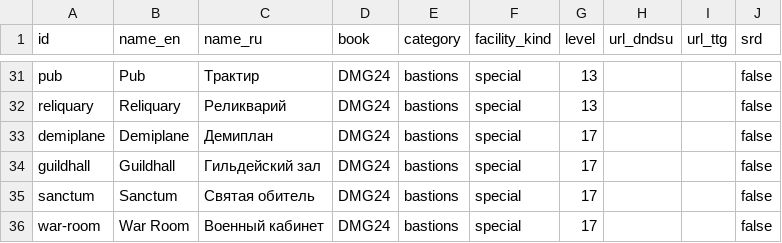
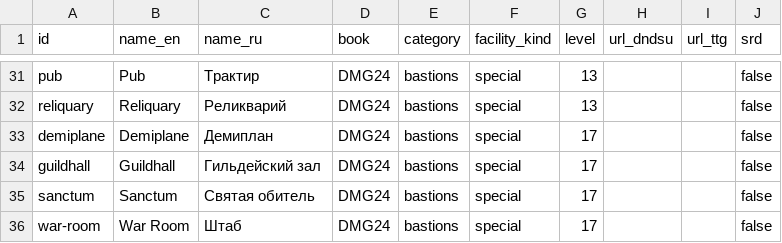
Before and after one commit to igorpogulaev485-code/Dvarf, a CSV file: docs/edition-2024/sources/bastions.csv, drawn as a sheet; only a part is shown, gaps mark what is left out.

```diff
--- a/docs/edition-2024/sources/bastions.csv
+++ b/docs/edition-2024/sources/bastions.csv
@@ -35,2 +35,2 @@ guildhall,Guildhall,Гильдейский зал,DMG24,bastions,special,17,,,fa
 sanctum,Sanctum,Святая обитель,DMG24,bastions,special,17,,,false
-war-room,War Room,Военный кабинет,DMG24,bastions,special,17,,,false
+war-room,War Room,Штаб,DMG24,bastions,special,17,,,false
```
Also changed, not shown: docs/edition-2024/sources/armor.csv, docs/edition-2024/sources/equipment.csv, 18 other files.
